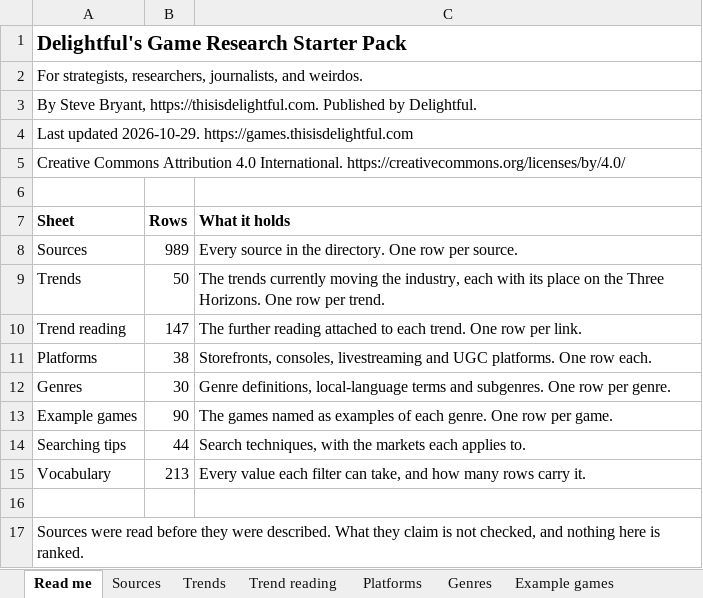
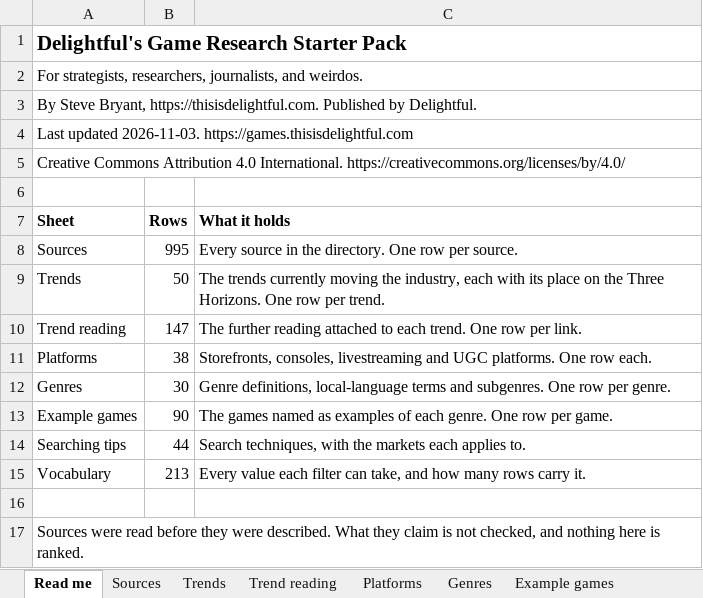
Before and after one commit to itsmepants2/games-research-starter-pack-data, an Excel workbook: games-research-starter-pack.xlsx, sheet Read me, drawn as a sheet; values as stored, in another font and other column widths than the file's, no borders; the diff names each change by its address in the sheet, - before the commit and + after, or states it on an @@ line.

```diff
--- a/games-research-starter-pack.xlsx (sheet Read me)
+++ b/games-research-starter-pack.xlsx (sheet Read me)
-A4 (Sheet): Last updated 2026-10-29. https://games.thisisdelightful.com
+A4 (Sheet): Last updated 2026-11-03. https://games.thisisdelightful.com
-B8 (Rows): 989
+B8 (Rows): 995
```
Also changed, not shown: sheet Sources, sheet Vocabulary, 6 other files.
